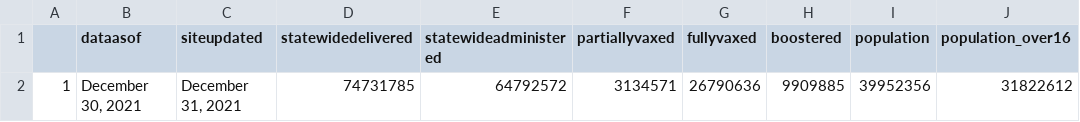
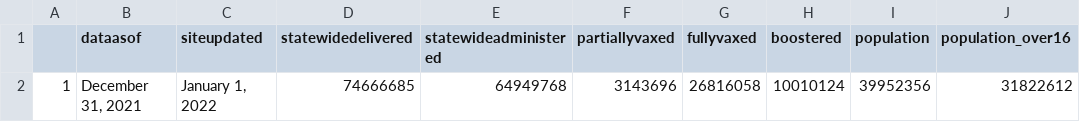
Before and after one commit to abcotvdata/CA-Vaccines, a CSV file: ca-vaccine-data/total-ca-vaccines-today.csv, drawn as a sheet.

Commit message:
GitHub Update CA Vaccine Totals Data 2022-01-01

```diff
--- a/ca-vaccine-data/total-ca-vaccines-today.csv
+++ b/ca-vaccine-data/total-ca-vaccines-today.csv
@@ -1,2 +1,2 @@
 "","dataasof","siteupdated","statewidedelivered","statewideadministered","partiallyvaxed","fullyvaxed","boostered","population","population_over16"
-"1","December 30, 2021","December 31, 2021","74731785","64792572","3134571","26790636","9909885",39952356,31822612
+"1","December 31, 2021","January 1, 2022","74666685","64949768","3143696","26816058","10010124",39952356,31822612
```
